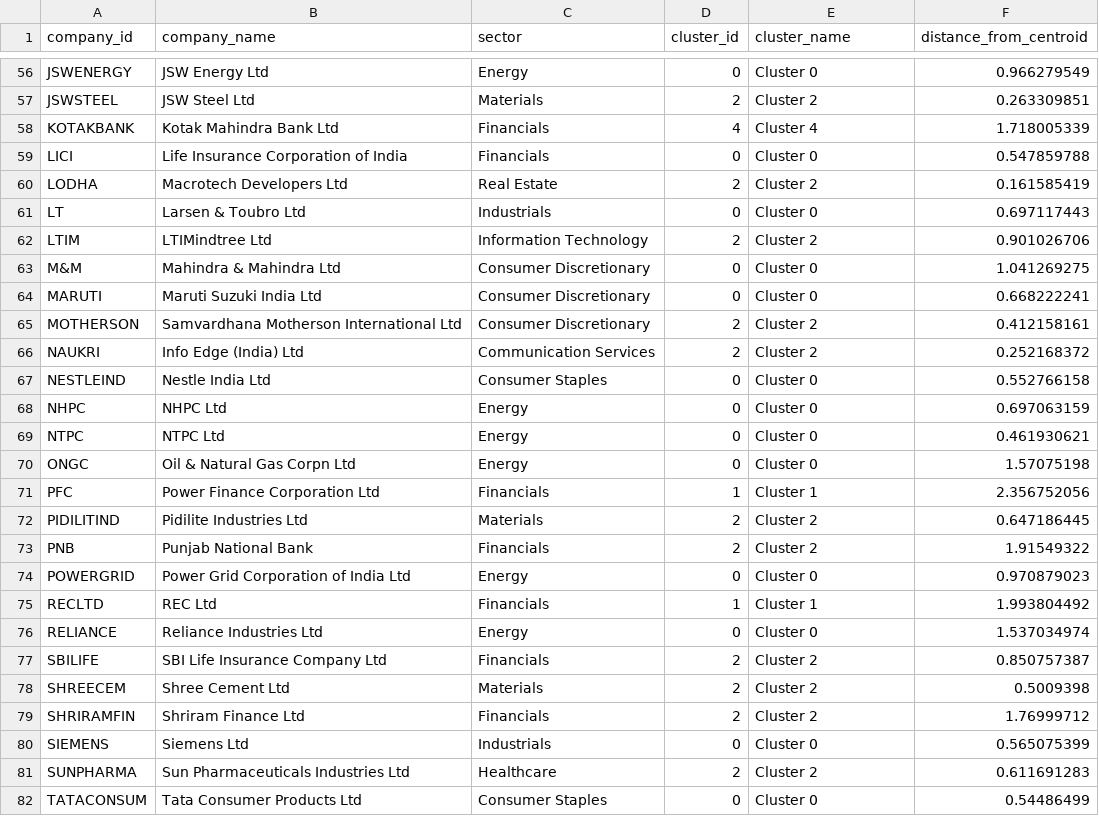
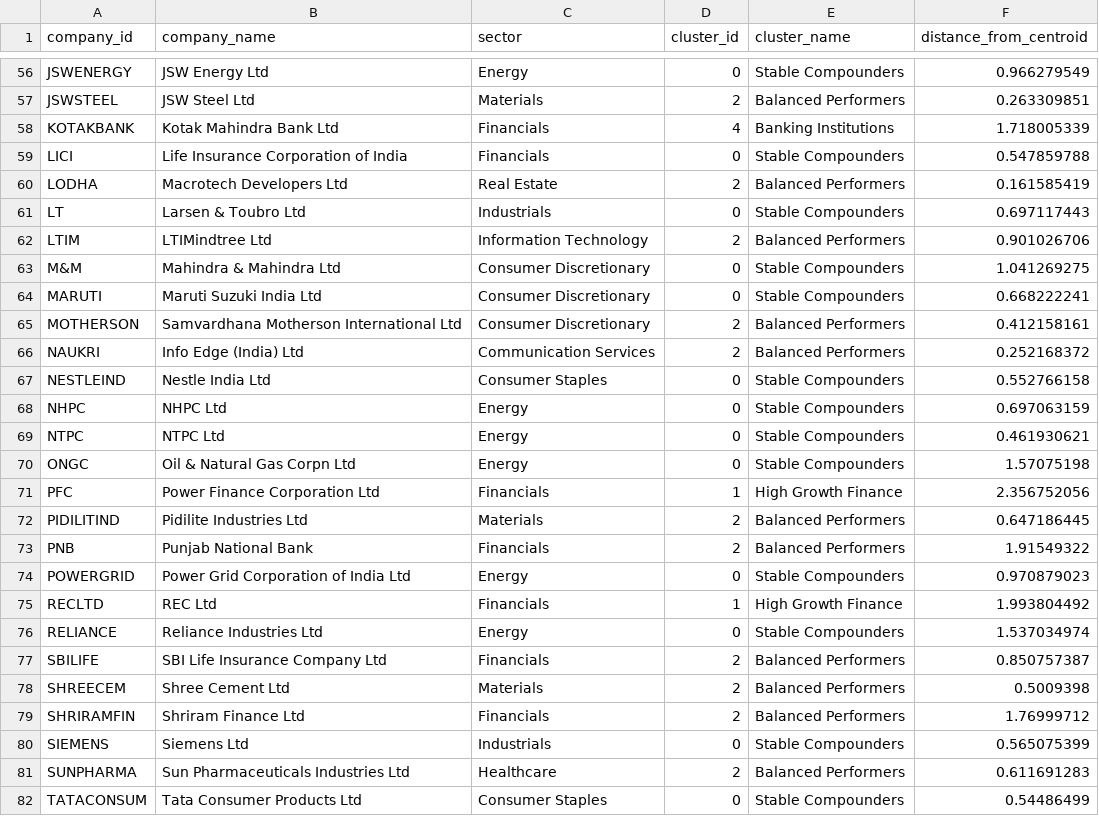
Before and after one commit to aravindpavan001/N100_Financial_Intelligence, a CSV file: output/cluster_labels.csv, drawn as a sheet; only a part is shown, gaps mark what is left out; the diff covers the shown part only; the diff names each change by its address in the sheet, - before the commit and + after, or states it on an @@ line.

Commit message:
Add cluster profiling, heatmap, outlier detection and portfolio statistics

```diff
--- a/output/cluster_labels.csv
+++ b/output/cluster_labels.csv
-E56 (cluster_name): Cluster 0
+E56 (cluster_name): Stable Compounders
-E57 (cluster_name): Cluster 2
+E57 (cluster_name): Balanced Performers
-E58 (cluster_name): Cluster 4
+E58 (cluster_name): Banking Institutions
-E59 (cluster_name): Cluster 0
+E59 (cluster_name): Stable Compounders
-E60 (cluster_name): Cluster 2
+E60 (cluster_name): Balanced Performers
-E61 (cluster_name): Cluster 0
+E61 (cluster_name): Stable Compounders
-E62 (cluster_name): Cluster 2
+E62 (cluster_name): Balanced Performers
-E63:E64 (cluster_name): Cluster 0
+E63:E64 (cluster_name): Stable Compounders
-E65:E66 (cluster_name): Cluster 2
+E65:E66 (cluster_name): Balanced Performers
-E67:E70 (cluster_name): Cluster 0
+E67:E70 (cluster_name): Stable Compounders
-E71 (cluster_name): Cluster 1
+E71 (cluster_name): High Growth Finance
-E72:E73 (cluster_name): Cluster 2
+E72:E73 (cluster_name): Balanced Performers
-E74 (cluster_name): Cluster 0
+E74 (cluster_name): Stable Compounders
-E75 (cluster_name): Cluster 1
+E75 (cluster_name): High Growth Finance
-E76 (cluster_name): Cluster 0
+E76 (cluster_name): Stable Compounders
-E77:E79 (cluster_name): Cluster 2
+E77:E79 (cluster_name): Balanced Performers
-E80 (cluster_name): Cluster 0
+E80 (cluster_name): Stable Compounders
-E81 (cluster_name): Cluster 2
+E81 (cluster_name): Balanced Performers
-E82 (cluster_name): Cluster 0
+E82 (cluster_name): Stable Compounders
```
Also changed, not shown: 63 edited cells elsewhere in this file, 5 other files.
